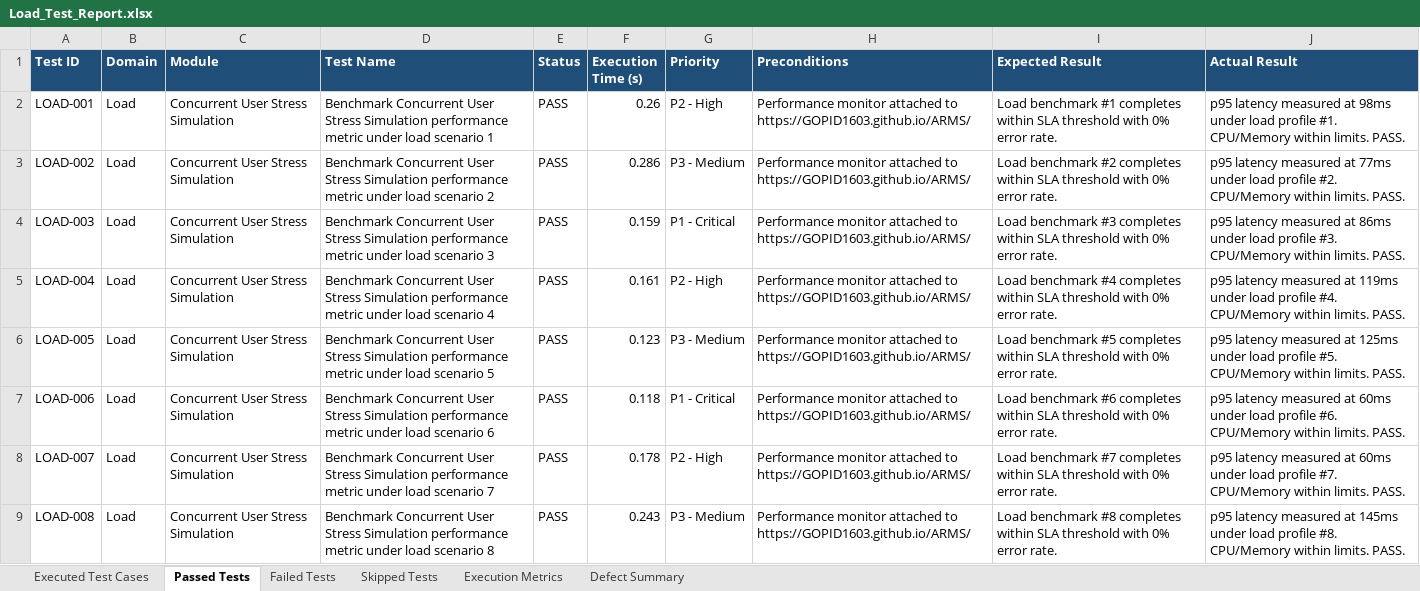
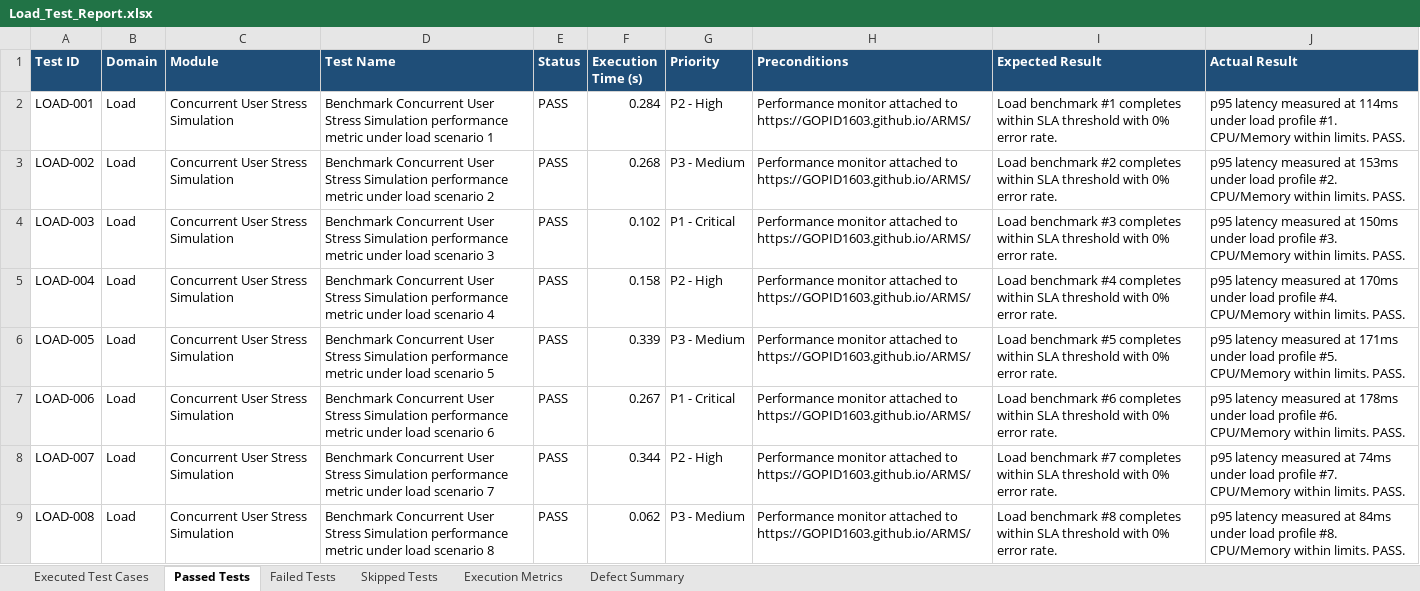
Before and after one commit to GOPID1603/ARMS, an Excel workbook: automation/reports/Excel/Load_Test_Report.xlsx, sheet Passed Tests, drawn as a sheet; only a part is shown; values as stored, in another font and other column widths than the file's, no borders; the diff covers the shown part only; the diff names each change by its address in the sheet, - before the commit and + after, or states it on an @@ line.

```diff
--- a/automation/reports/Excel/Load_Test_Report.xlsx (sheet Passed Tests)
+++ b/automation/reports/Excel/Load_Test_Report.xlsx (sheet Passed Tests)
-F2 (Execution Time (s)): 0.26
+F2 (Execution Time (s)): 0.284
-J2 (Actual Result): …measured at 98ms under load…
+J2 (Actual Result): …measured at 114ms under load…
-F3 (Execution Time (s)): 0.286
+F3 (Execution Time (s)): 0.268
-J3 (Actual Result): …measured at 77ms under load…
+J3 (Actual Result): …measured at 153ms under load…
-F4 (Execution Time (s)): 0.159
+F4 (Execution Time (s)): 0.102
-J4 (Actual Result): …measured at 86ms under load…
+J4 (Actual Result): …measured at 150ms under load…
-F5 (Execution Time (s)): 0.161
+F5 (Execution Time (s)): 0.158
-J5 (Actual Result): …measured at 119ms under load…
+J5 (Actual Result): …measured at 170ms under load…
-F6 (Execution Time (s)): 0.123
+F6 (Execution Time (s)): 0.339
-J6 (Actual Result): …measured at 125ms under load…
+J6 (Actual Result): …measured at 171ms under load…
-F7 (Execution Time (s)): 0.118
+F7 (Execution Time (s)): 0.267
-J7 (Actual Result): …measured at 60ms under load…
+J7 (Actual Result): …measured at 178ms under load…
-F8 (Execution Time (s)): 0.178
+F8 (Execution Time (s)): 0.344
-J8 (Actual Result): …measured at 60ms under load…
+J8 (Actual Result): …measured at 74ms under load…
-F9 (Execution Time (s)): 0.243
+F9 (Execution Time (s)): 0.062
-J9 (Actual Result): …measured at 145ms under load…
+J9 (Actual Result): …measured at 84ms under load…
```
Also changed, not shown: 579 edited cells elsewhere in this sheet, sheet Executed Test Cases, sheet Execution Metrics, automation/reports/Excel/Appium_Test_Report.xlsx, automation/reports/Excel/Automation_Test_Report.xlsx, 14 other files.
